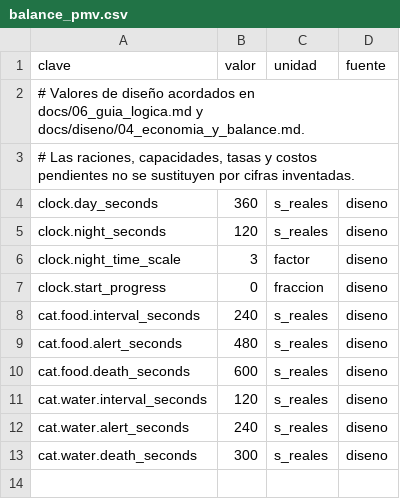
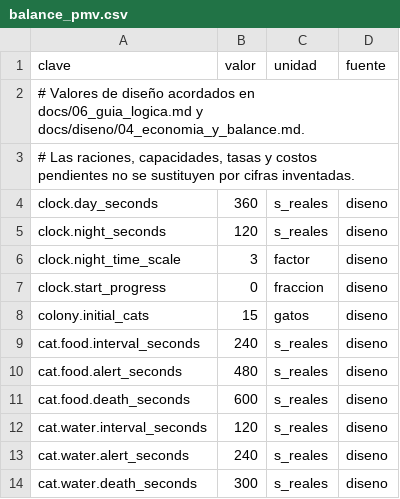
Before and after one commit to Luis-Ayben-Chahua-Charca/Mars_Cat, a CSV file: MarsCat/Assets/Data/balance_pmv.csv, drawn as a sheet.

Commit message:
Lógica: archivo de balance en Data/ #22 Correccion e integracion con issue 15 16 17 18

```diff
--- a/MarsCat/Assets/Data/balance_pmv.csv
+++ b/MarsCat/Assets/Data/balance_pmv.csv
@@ -7,2 +7,3 @@ clock.night_time_scale;3;factor;diseno
 clock.start_progress;0;fraccion;diseno
+colony.initial_cats;15;gatos;diseno
 cat.food.interval_seconds;240;s_reales;diseno
```
Also changed, not shown: 6 other files.
